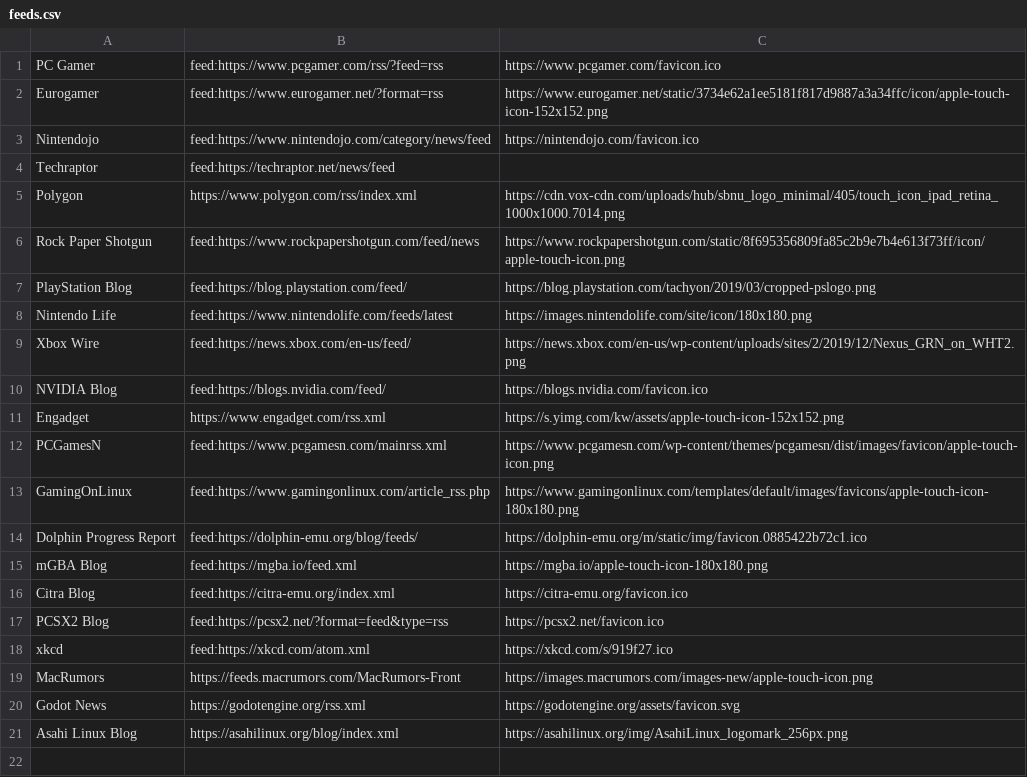
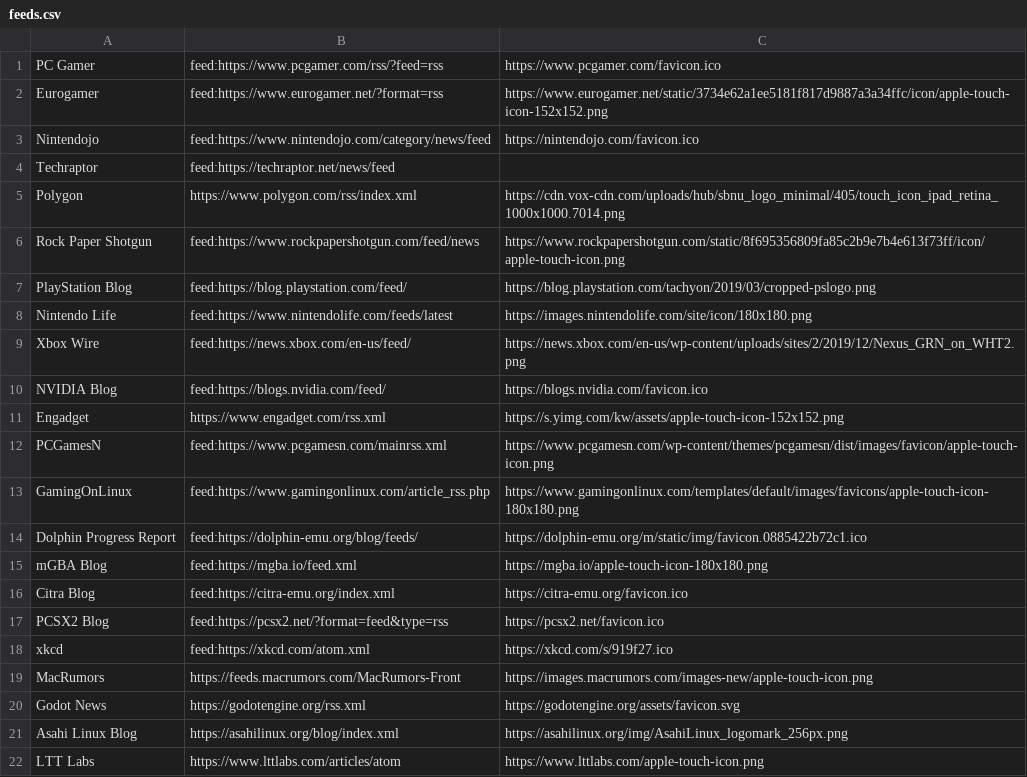
Before and after one commit to Spiess/newsfeeder, a CSV file: feeds.csv, drawn as a sheet.

Commit message:
Add LTT Labs feed

```diff
--- a/feeds.csv
+++ b/feeds.csv
@@ -21 +21,2 @@ Godot News,https://godotengine.org/rss.xml,https://godotengine.org/assets/favico
 Asahi Linux Blog,https://asahilinux.org/blog/index.xml,https://asahilinux.org/img/AsahiLinux_logomark_256px.png
+LTT Labs,https://www.lttlabs.com/articles/atom,https://www.lttlabs.com/apple-touch-icon.png
```
